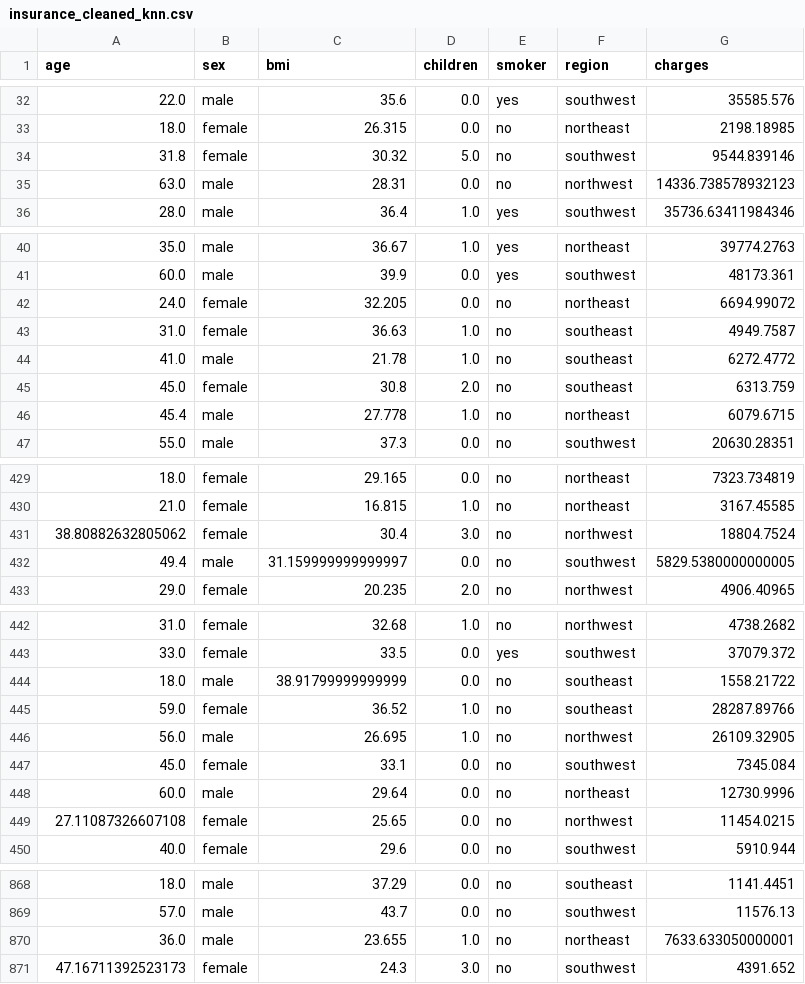
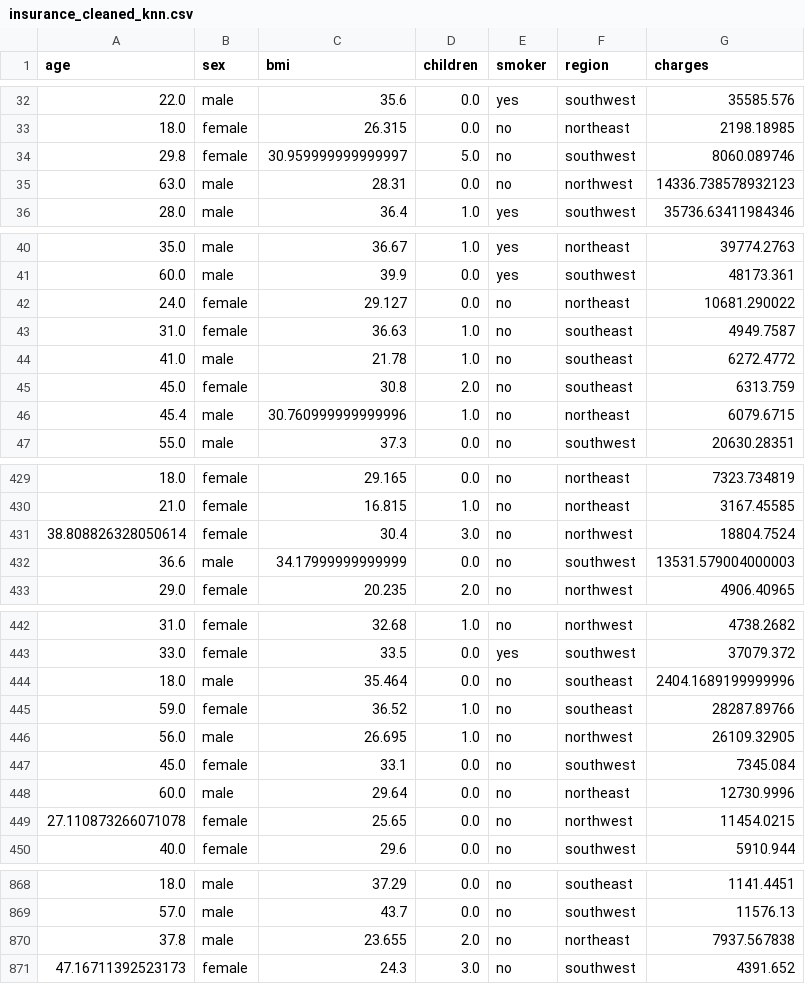
Before and after one commit to jkucaba/Medical-Cost-Personal---Regression, a CSV file: insurance_cleaned_knn.csv, drawn as a sheet; only a part is shown, gaps mark what is left out; the diff covers the shown part only.

```diff
--- a/insurance_cleaned_knn.csv
+++ b/insurance_cleaned_knn.csv
@@ -33,3 +33,3 @@ age,sex,bmi,children,smoker,region,charges
 18.0,female,26.315,0.0,no,northeast,2198.18985
-31.8,female,30.32,5.0,no,southwest,9544.839146
+29.8,female,30.959999999999997,5.0,no,southwest,8060.089746
 63.0,male,28.31,0.0,no,northwest,14336.738578932123
@@ -41,3 +41,3 @@ age,sex,bmi,children,smoker,region,charges
 60.0,male,39.9,0.0,yes,southwest,48173.361
-24.0,female,32.205,0.0,no,northeast,6694.99072
+24.0,female,29.127,0.0,no,northeast,10681.290022
 31.0,female,36.63,1.0,no,southeast,4949.7587
@@ -45,3 +45,3 @@ age,sex,bmi,children,smoker,region,charges
 45.0,female,30.8,2.0,no,southeast,6313.759
-45.4,male,27.778,1.0,no,northeast,6079.6715
+45.4,male,30.760999999999996,1.0,no,northeast,6079.6715
 55.0,male,37.3,0.0,no,southwest,20630.28351
@@ -430,4 +430,4 @@ age,sex,bmi,children,smoker,region,charges
 21.0,female,16.815,1.0,no,northeast,3167.45585
-38.80882632805062,female,30.4,3.0,no,northwest,18804.7524
-49.4,male,31.159999999999997,0.0,no,southwest,5829.5380000000005
+38.808826328050614,female,30.4,3.0,no,northwest,18804.7524
+36.6,male,34.17999999999999,0.0,no,southwest,13531.579004000003
 29.0,female,20.235,2.0,no,northwest,4906.40965
@@ -443,3 +443,3 @@ age,sex,bmi,children,smoker,region,charges
 33.0,female,33.5,0.0,yes,southwest,37079.372
-18.0,male,38.91799999999999,0.0,no,southeast,1558.21722
+18.0,male,35.464,0.0,no,southeast,2404.1689199999996
 59.0,female,36.52,1.0,no,southeast,28287.89766
@@ -448,3 +448,3 @@ age,sex,bmi,children,smoker,region,charges
 60.0,male,29.64,0.0,no,northeast,12730.9996
-27.11087326607108,female,25.65,0.0,no,northwest,11454.0215
+27.110873266071078,female,25.65,0.0,no,northwest,11454.0215
 40.0,female,29.6,0.0,no,southwest,5910.944
@@ -869,3 +869,3 @@ age,sex,bmi,children,smoker,region,charges
 57.0,male,43.7,0.0,no,southwest,11576.13
-36.0,male,23.655,1.0,no,northeast,7633.633050000001
+37.8,male,23.655,2.0,no,northeast,7937.567838
 47.16711392523173,female,24.3,3.0,no,southwest,4391.652
```
Also changed, not shown: 61 edited cells elsewhere in this file, 7 other files.
